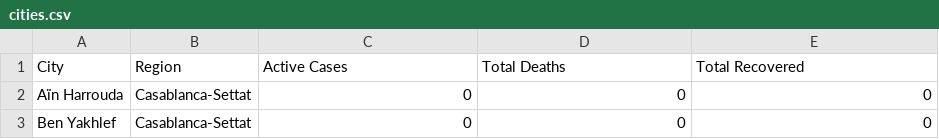
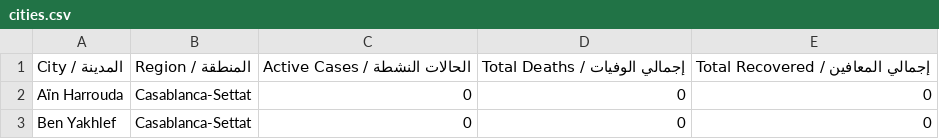
Before and after one commit to aboullaite/Covid19-MA, a CSV file: stats/cities.csv, drawn as a sheet; only a part is shown; removed rows and columns are numbered as before the commit, all else as after; the diff names each change by its address in the sheet, - before the commit and + after, or states it on an @@ line.

```diff
--- a/stats/cities.csv
+++ b/stats/cities.csv
-row 1: City | Region | Active Cases | Total Deaths | Total Recovered
+row 1: City / المدينة | Region / المنطقة | Active Cases / الحالات النشطة | Total Deaths / إجمالي الوفيات | Total Recovered / إجمالي المعافين
```
Also changed, not shown: stats/MA-times_series.csv, stats/regions.csv.
